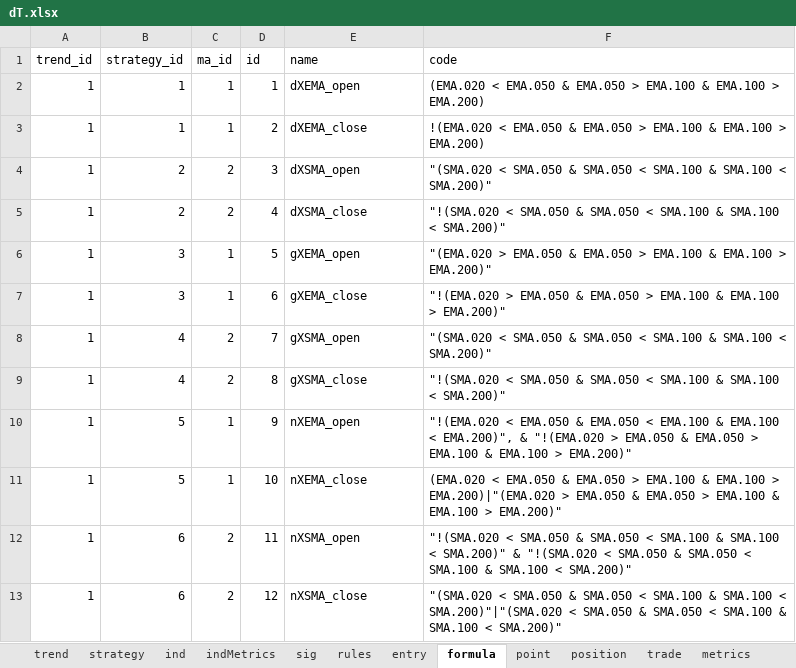
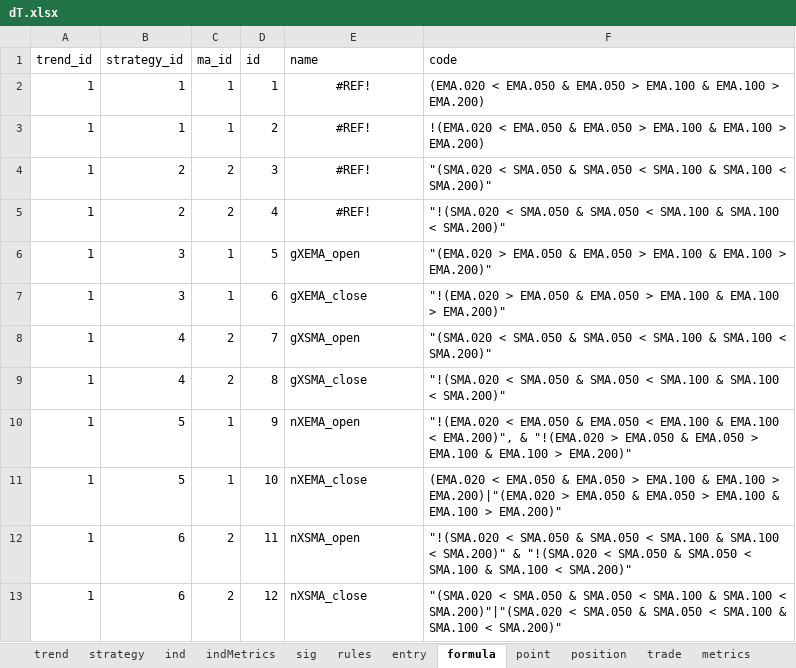
Before and after one commit to UTexas80/splGoldenDeathX, an Excel workbook: data/dT.xlsx, sheet formula, drawn as a sheet; values as stored, in another font and other column widths than the file's, no borders; the diff names each change by its address in the sheet, - before the commit and + after, or states it on an @@ line.

```diff
--- a/data/dT.xlsx (sheet formula)
+++ b/data/dT.xlsx (sheet formula)
-E2 (name): dXEMA_open
+E2 (name): #REF!
-E2:E5 alignment: left
+E2:E5 alignment: center
-E3 (name): dXEMA_close
+E3 (name): #REF!
-E4 (name): dXSMA_open
+E4 (name): #REF!
-E5 (name): dXSMA_close
+E5 (name): #REF!
```
Also changed, not shown: sheet z_sig, sheet z_formula, 10 other files.
